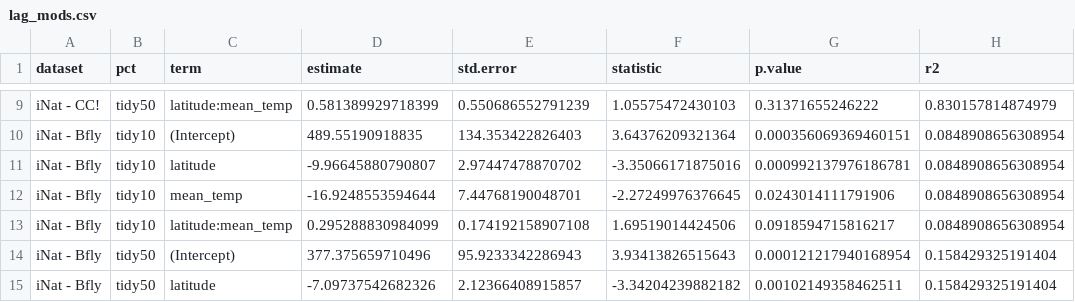
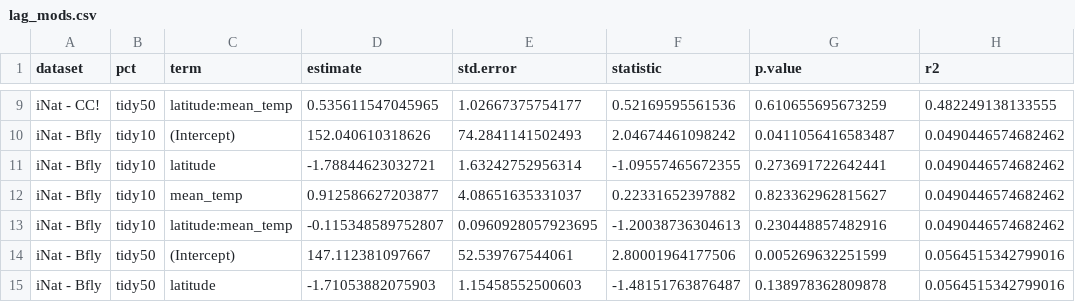
Before and after one commit to phenomismatch/trait-based-cat-cast, a CSV file: data/derived_data/lag_mods.csv, drawn as a sheet; only a part is shown, gaps mark what is left out; the diff covers the shown part only.

```diff
--- a/data/derived_data/lag_mods.csv
+++ b/data/derived_data/lag_mods.csv
@@ -9,7 +9,7 @@
-"iNat - CC!","tidy50","latitude:mean_temp",0.581389929718399,0.550686552791239,1.05575472430103,0.31371655246222,0.830157814874979
-"iNat - Bfly","tidy10","(Intercept)",489.55190918835,134.353422826403,3.64376209321364,0.000356069369460151,0.0848908656308954
-"iNat - Bfly","tidy10","latitude",-9.96645880790807,2.97447478870702,-3.35066171875016,0.000992137976186781,0.0848908656308954
-"iNat - Bfly","tidy10","mean_temp",-16.9248553594644,7.44768190048701,-2.27249976376645,0.0243014111791906,0.0848908656308954
-"iNat - Bfly","tidy10","latitude:mean_temp",0.295288830984099,0.174192158907108,1.69519014424506,0.0918594715816217,0.0848908656308954
-"iNat - Bfly","tidy50","(Intercept)",377.375659710496,95.9233342286943,3.93413826515643,0.000121217940168954,0.158429325191404
-"iNat - Bfly","tidy50","latitude",-7.09737542682326,2.12366408915857,-3.34204239882182,0.00102149358462511,0.158429325191404
+"iNat - CC!","tidy50","latitude:mean_temp",0.535611547045965,1.02667375754177,0.52169595561536,0.610655695673259,0.482249138133555
+"iNat - Bfly","tidy10","(Intercept)",152.040610318626,74.2841141502493,2.04674461098242,0.0411056416583487,0.0490446574682462
+"iNat - Bfly","tidy10","latitude",-1.78844623032721,1.63242752956314,-1.09557465672355,0.273691722642441,0.0490446574682462
+"iNat - Bfly","tidy10","mean_temp",0.912586627203877,4.08651635331037,0.22331652397882,0.823362962815627,0.0490446574682462
+"iNat - Bfly","tidy10","latitude:mean_temp",-0.115348589752807,0.0960928057923695,-1.20038736304613,0.230448857482916,0.0490446574682462
+"iNat - Bfly","tidy50","(Intercept)",147.112381097667,52.539767544061,2.80001964177506,0.005269632251599,0.0564515342799016
+"iNat - Bfly","tidy50","latitude",-1.71053882075903,1.15458552500603,-1.48151763876487,0.138978362809878,0.0564515342799016
```
Also changed, not shown: 85 edited cells elsewhere in this file, 6 other files.
